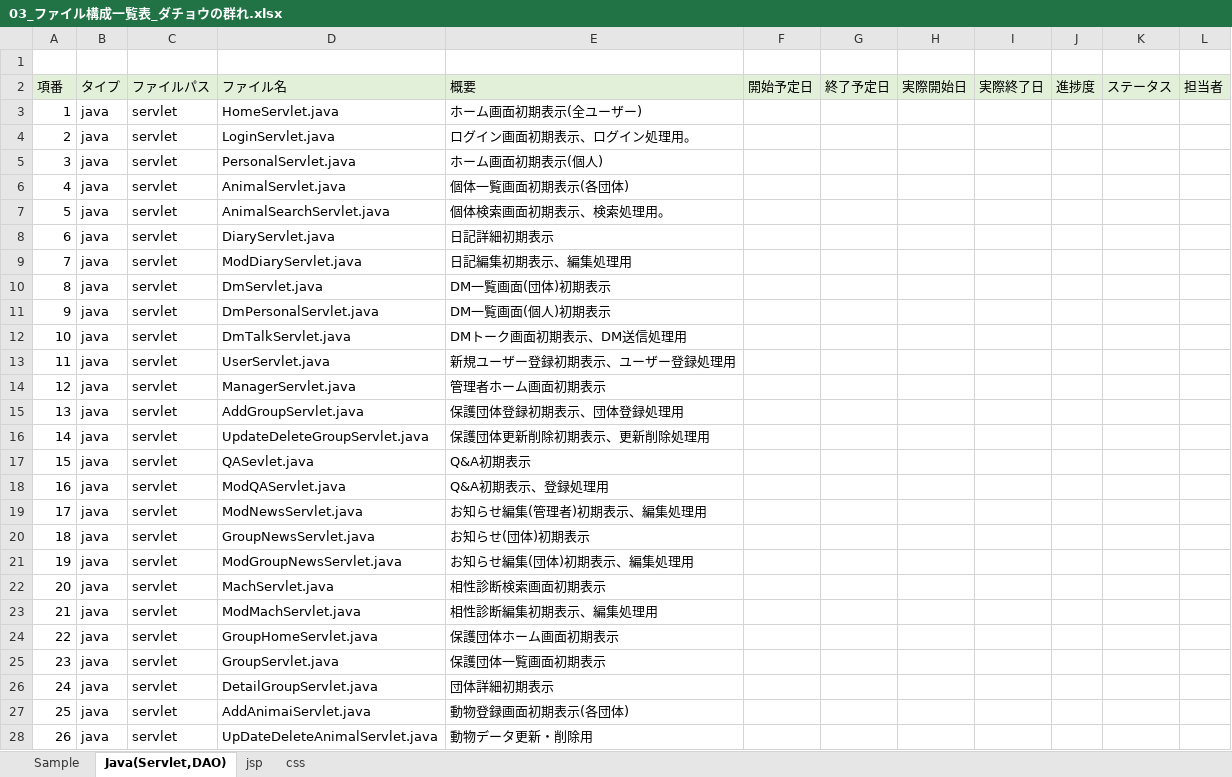
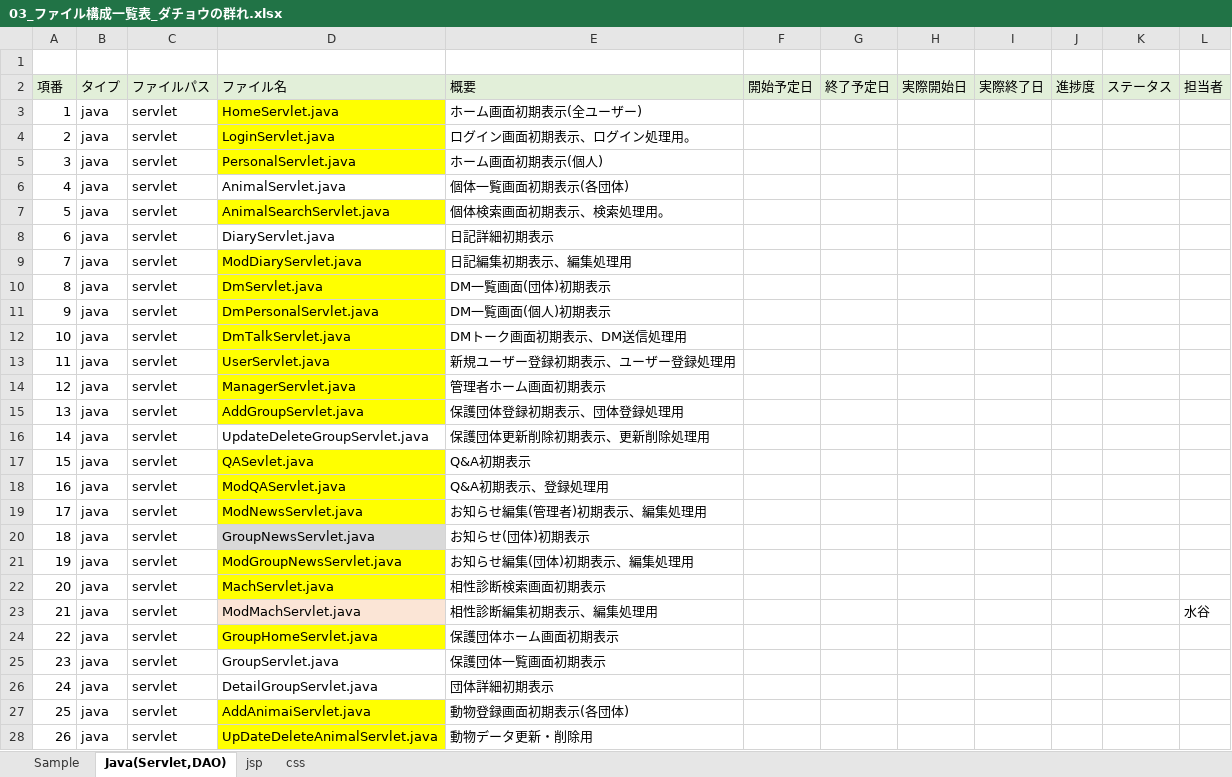
Before and after one commit to plusdojo2024/C3, an Excel workbook: doc/03_ファイル構成一覧表_ダチョウの群れ.xlsx, sheet Java(Servlet,DAO), drawn as a sheet; only a part is shown; values as stored, in another font and other column widths than the file's, no borders; the diff covers the shown part only; the diff names each change by its address in the sheet, - before the commit and + after, or states it on an @@ line.

```diff
--- a/doc/03_ファイル構成一覧表_ダチョウの群れ.xlsx (sheet Java(Servlet,DAO))
+++ b/doc/03_ファイル構成一覧表_ダチョウの群れ.xlsx (sheet Java(Servlet,DAO))
-D3:D5 fill: none
+D3:D5 fill: #FFFF00
-D7 fill: none
+D7 fill: #FFFF00
-D9:D15 fill: none
+D9:D15 fill: #FFFF00
-D17:D19 fill: none
+D17:D19 fill: #FFFF00
-D20 fill: none
+D20 fill: #D9D9D9
-D21:D22 fill: none
+D21:D22 fill: #FFFF00
-D23 fill: none
+D23 fill: #FBE5D6
-L23 (担当者): (empty)
+L23 (担当者): 水谷
-D24 fill: none
+D24 fill: #FFFF00
-D27:D28 fill: none
+D27:D28 fill: #FFFF00
```
Also changed, not shown: 1 added row, cell formats and row numbers in column A elsewhere in this sheet, sheet jsp, 19 other files.
